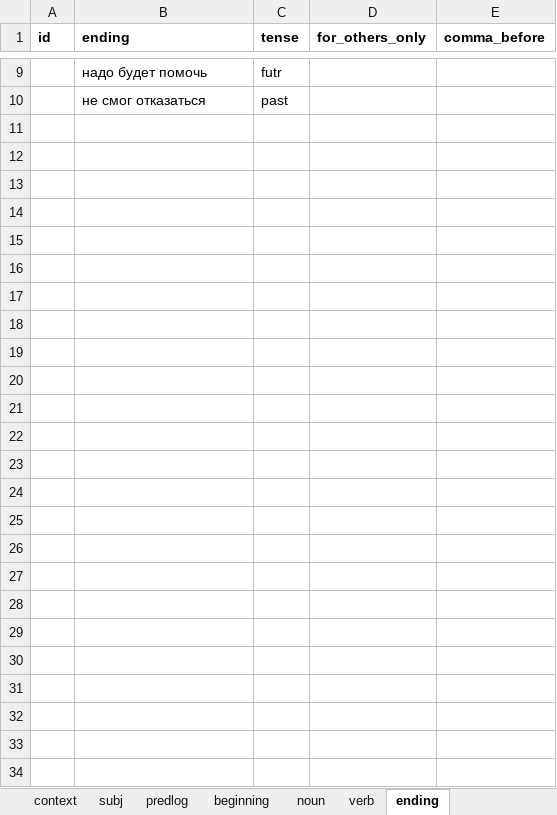
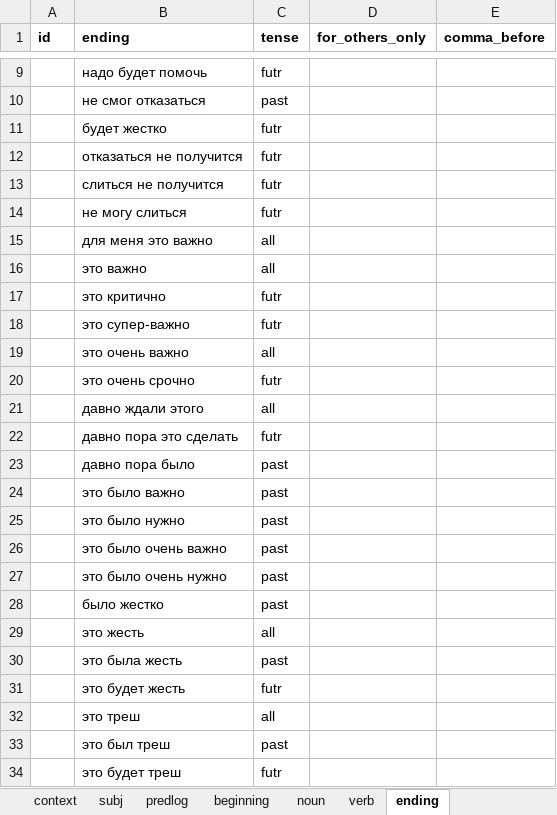
Before and after one commit to dartungar/otmazy-bot, an Excel workbook: otmazy_words.xlsx, sheet ending, drawn as a sheet; only a part is shown, gaps mark what is left out; values as stored, in another font and other column widths than the file's, no borders; charts and pictures not drawn; the diff names each change by its address in the sheet, - before the commit and + after, or states it on an @@ line.

Commit message:
more & better endings

```diff
--- a/otmazy_words.xlsx (sheet ending)
+++ b/otmazy_words.xlsx (sheet ending)
+row 11:  | будет жестко | futr
+row 12:  | отказаться не получится | futr
+row 13:  | слиться не получится | futr
+row 14:  | не могу слиться | futr
+row 15:  | для меня это важно | all
+row 16:  | это важно | all
+row 17:  | это критично | futr
+row 18:  | это супер-важно | futr
+row 19:  | это очень важно | all
+row 20:  | это очень срочно | futr
+row 21:  | давно ждали этого | all
+row 22:  | давно пора это сделать | futr
+row 23:  | давно пора было | past
+row 24:  | это было важно | past
+row 25:  | это было нужно | past
+row 26:  | это было очень важно | past
+row 27:  | это было очень нужно | past
+row 28:  | было жестко | past
+row 29:  | это жесть | all
+row 30:  | это была жесть | past
+row 31:  | это будет жесть | futr
+row 32:  | это треш | all
+row 33:  | это был треш | past
+row 34:  | это будет треш | futr
```
Also changed, not shown: sheet noun, 6 other files.
